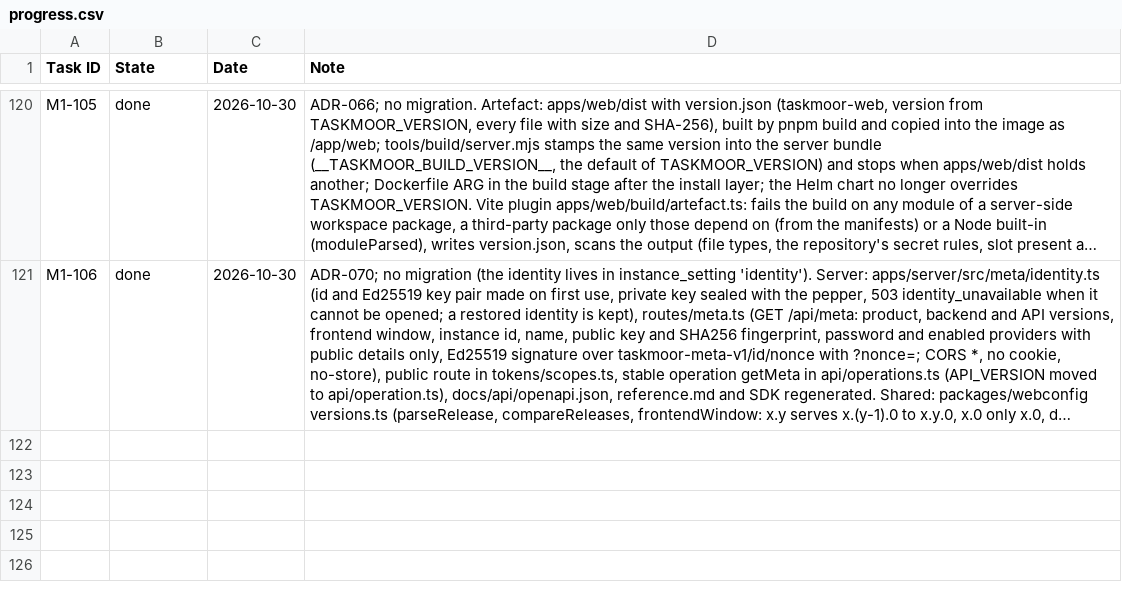
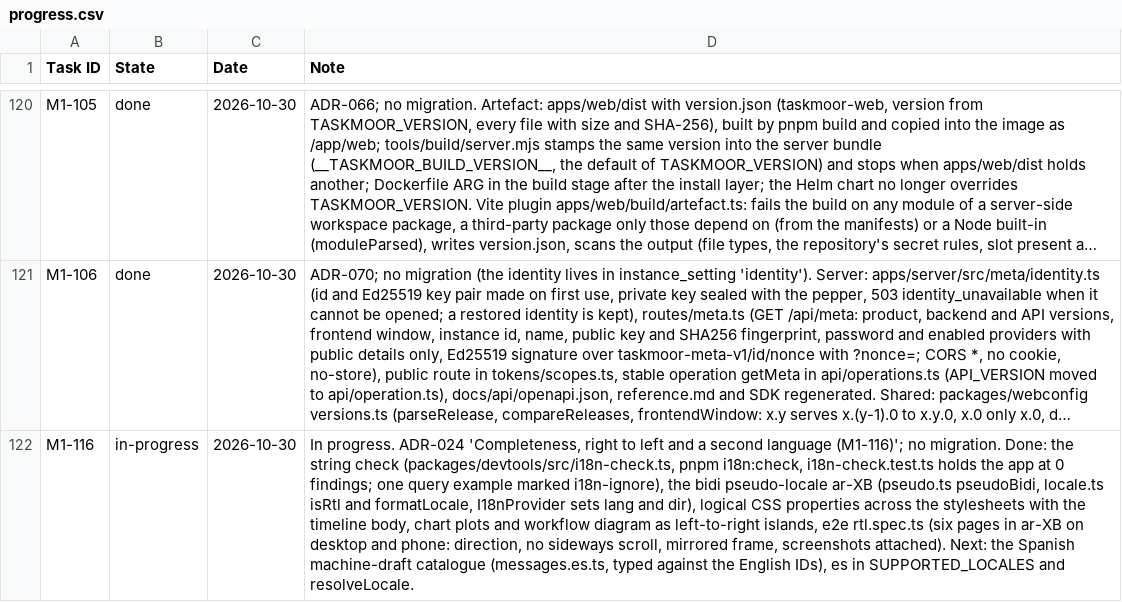
Before and after one commit to rockersands/taskmoor, a CSV file: docs/plan/progress.csv, drawn as a sheet; only a part is shown, gaps mark what is left out; long unchanged cells end in …; the diff names each change by its address in the sheet, - before the commit and + after, or states it on an @@ line.

```diff
--- a/docs/plan/progress.csv
+++ b/docs/plan/progress.csv
+row 122: M1-116 | in-progress | 2026-10-30 | In progress. ADR-024 'Completeness, right to left and a second language (M1-116)'; no migration. Done: the string check (packages/devtools/src/i18n-check.ts, pnpm i18n:check, i18n-check.test.ts holds the app at 0 findings; one query example marked i18n-ignore), the bidi pseudo-locale ar-XB (pseudo.ts pseudoBidi, locale.ts isRtl and formatLocale, I18nProvider sets lang and dir), logical CSS properties across the stylesheets with the timeline body, chart plots and workflow diagram as left-to-right islands, e2e rtl.spec.ts (six pages in ar-XB on desktop and phone: direction, no sideways scroll, mirrored frame, screenshots attached). Next: the Spanish machine-draft catalogue (messages.es.ts, typed against the English IDs), es in SUPPORTED_LOCALES and resolveLocale.
```
Also changed, not shown: 27 other files.
